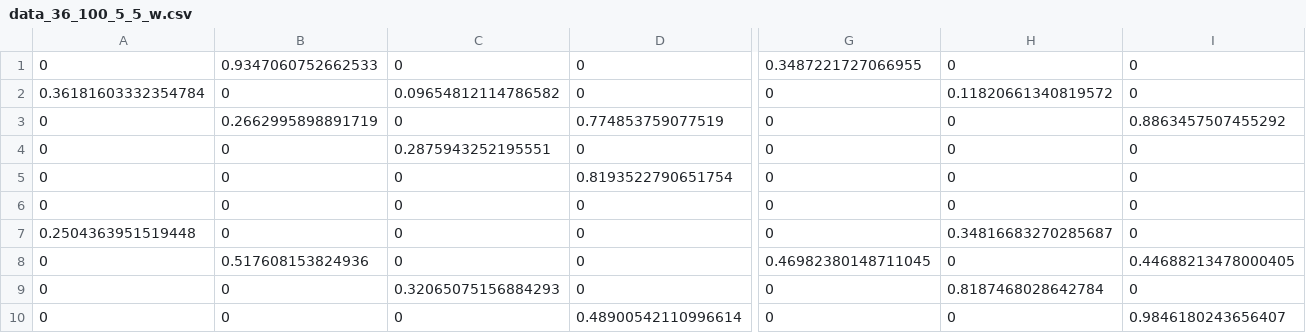
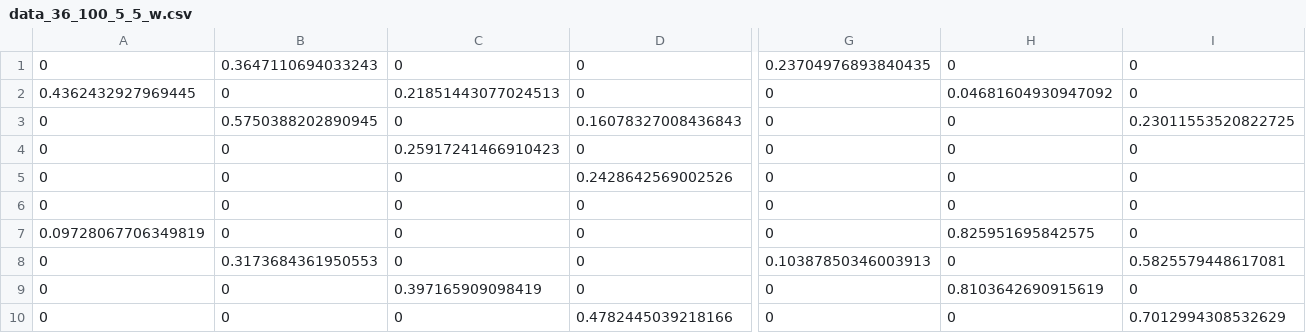
Before and after one commit to vaslivanos/CS-598-HS-Project, a CSV file: data/data_36_100_5_5_w.csv, drawn as a sheet; only a part is shown, gaps mark what is left out; the diff covers the shown part only; the diff names each change by its address in the sheet, - before the commit and + after, or states it on an @@ line.

```diff
--- a/data/data_36_100_5_5_w.csv
+++ b/data/data_36_100_5_5_w.csv
-B1: 0.9347060752662533
+B1: 0.3647110694033243
-G1: 0.3487221727066955
+G1: 0.23704976893840435
-A2: 0.36181603332354784
+A2: 0.4362432927969445
-C2: 0.09654812114786582
+C2: 0.21851443077024513
-H2: 0.11820661340819572
+H2: 0.04681604930947092
-B3: 0.2662995898891719
+B3: 0.5750388202890945
-D3: 0.774853759077519
+D3: 0.16078327008436843
-I3: 0.8863457507455292
+I3: 0.23011553520822725
-C4: 0.2875943252195551
+C4: 0.25917241466910423
-D5: 0.8193522790651754
+D5: 0.2428642569002526
-A7: 0.2504363951519448
+A7: 0.09728067706349819
-H7: 0.34816683270285687
+H7: 0.825951695842575
-B8: 0.517608153824936
+B8: 0.3173684361950553
-G8: 0.46982380148711045
+G8: 0.10387850346003913
-I8: 0.44688213478000405
+I8: 0.5825579448617081
-C9: 0.32065075156884293
+C9: 0.397165909098419
-H9: 0.8187468028642784
+H9: 0.8103642690915619
-D10: 0.48900542110996614
+D10: 0.4782445039218166
-I10: 0.9846180243656407
+I10: 0.7012994308532629
```
Also changed, not shown: 101 edited cells elsewhere in this file, data/data_36_100_5_5_f.csv, data/data_36_100_5_5_prov.csv, 12 other files.
